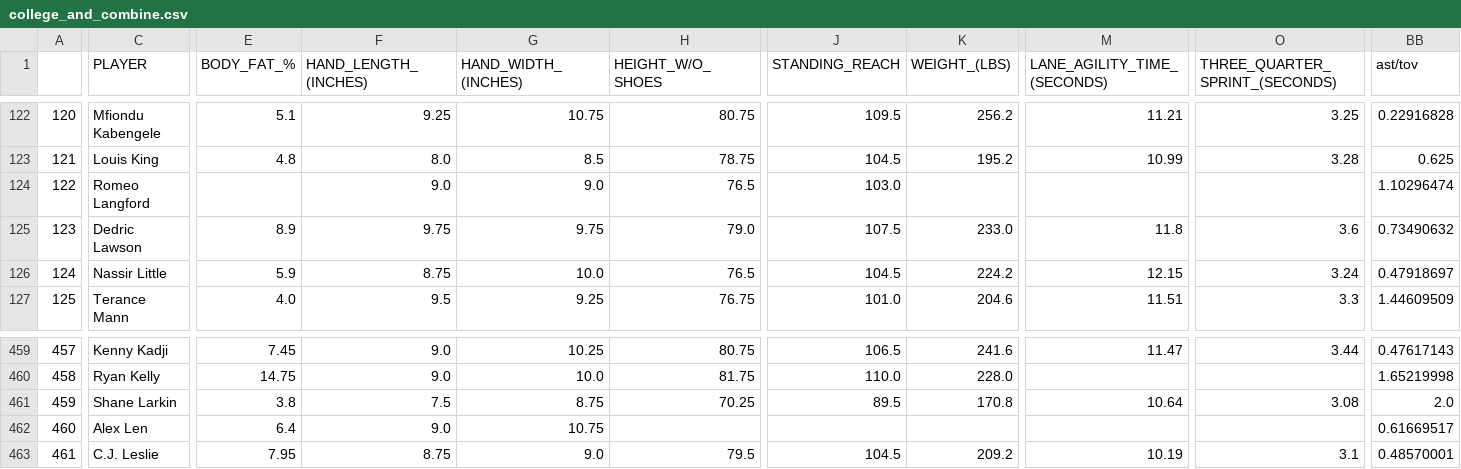
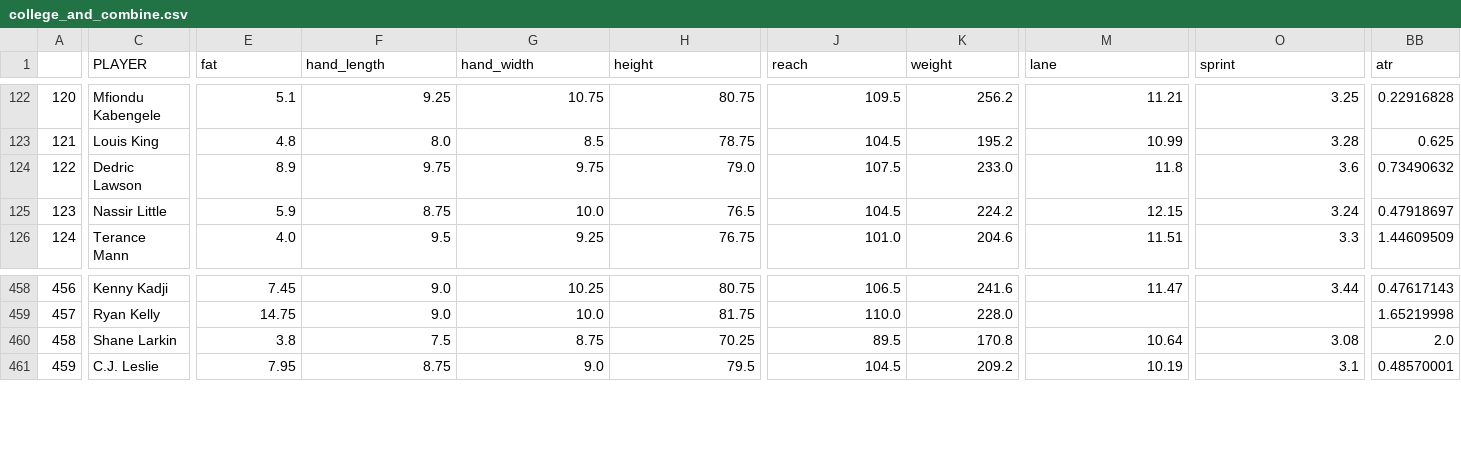
Before and after one commit to bencaterine/basketball-causal-project, a CSV file: archive/college_and_combine.csv, drawn as a sheet; only a part is shown, gaps mark what is left out; removed rows and columns are numbered as before the commit, all else as after; rows hold the shown columns only; the diff covers the shown part only; the diff names each change by its address in the sheet, - before the commit and + after, or states it on an @@ line.

Commit message:
draft pick outcome and MICE data

```diff
--- a/archive/college_and_combine.csv
+++ b/archive/college_and_combine.csv
-E1: BODY_FAT_%
+E1: fat
-F1: HAND_LENGTH_(INCHES)
+F1: hand_length
-G1: HAND_WIDTH_(INCHES)
+G1: hand_width
-H1: HEIGHT_W/O_SHOES
+H1: height
-J1: STANDING_REACH
+J1: reach
-K1: WEIGHT_(LBS)
+K1: weight
-M1: LANE_AGILITY_TIME_(SECONDS)
+M1: lane
-O1: THREE_QUARTER_SPRINT_(SECONDS)
+O1: sprint
-BB1: ast/tov
+BB1: atr
-row 124: 122 | Romeo Langford |  | 9.0 | 9.0 | 76.5 | 103.0 |  |  |  | 1.10296474
@@ column A renumbered from row 124 down @@
-row 462: 460 | Alex Len | 6.4 | 9.0 | 10.75 |  |  |  |  |  | 0.61669517
```
Also changed, not shown: 3 edited cells elsewhere in this file, 24 other files.
